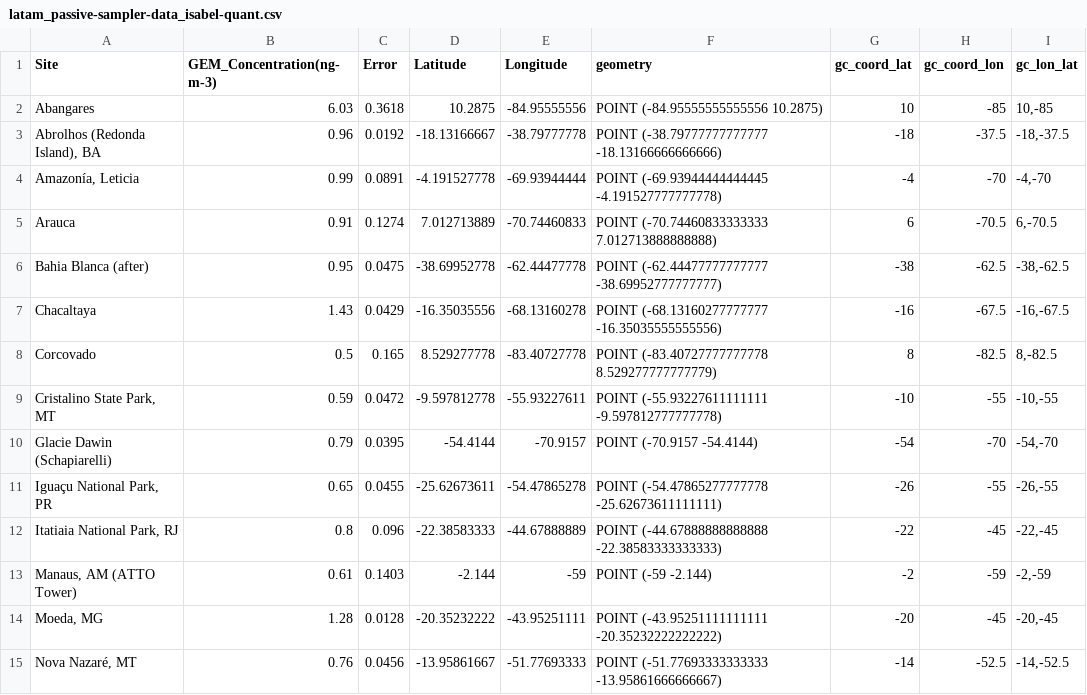
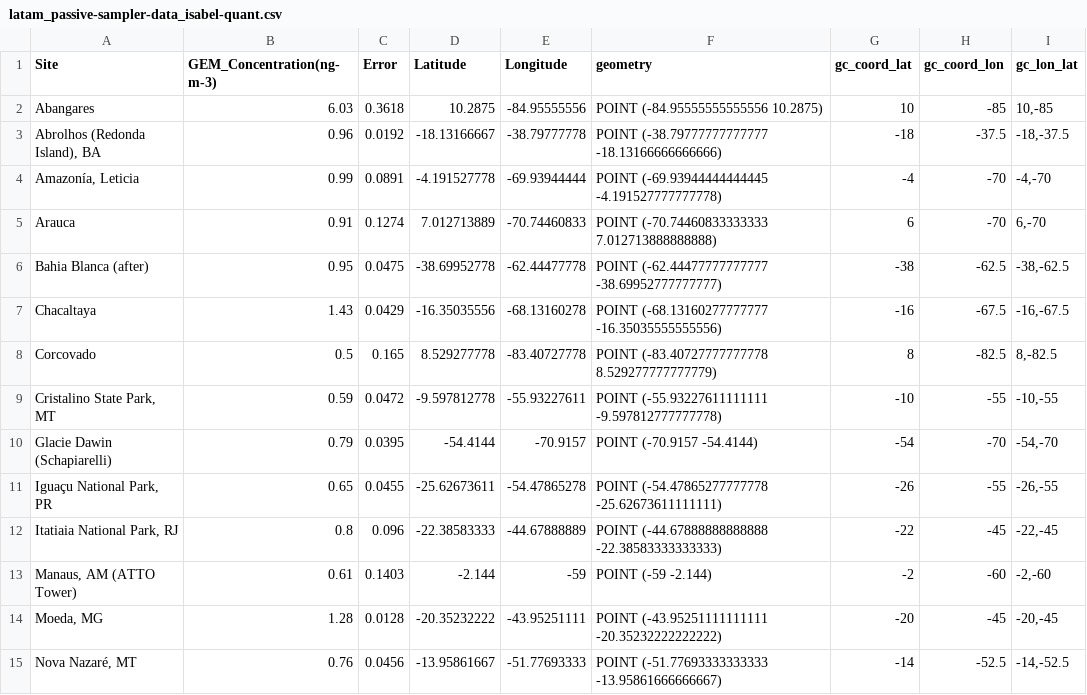
Before and after one commit to Shakes-tzd/MIT_TPP_thesis, a CSV file: JPnotebooks/LATAM_Passive_Sampler_Data_Analysis/latam_passive-sampler-data_isabel-quant.csv, drawn as a sheet; only a part is shown.

Commit message:
Update latam_passive-sampler-data_isabel-quant.csv

```diff
--- a/JPnotebooks/LATAM_Passive_Sampler_Data_Analysis/latam_passive-sampler-data_isabel-quant.csv
+++ b/JPnotebooks/LATAM_Passive_Sampler_Data_Analysis/latam_passive-sampler-data_isabel-quant.csv
@@ -4,3 +4,3 @@ Abangares,6.03,0.3618,10.2875,-84.95555556,POINT (-84.95555555555556 10.2875),10
 "Amazonía, Leticia",0.99,0.0891,-4.191527778,-69.93944444,POINT (-69.93944444444445 -4.191527777777778),-4,-70,"-4,-70"
-Arauca,0.91,0.1274,7.012713889,-70.74460833,POINT (-70.74460833333333 7.012713888888888),6,-70.5,"6,-70.5"
+Arauca,0.91,0.1274,7.012713889,-70.74460833,POINT (-70.74460833333333 7.012713888888888),6,-70,"6,-70"
 Bahia Blanca (after),0.95,0.0475,-38.69952778,-62.44477778,POINT (-62.44477777777777 -38.69952777777777),-38,-62.5,"-38,-62.5"
@@ -12,3 +12,3 @@ Glacie Dawin (Schapiarelli),0.79,0.0395,-54.4144,-70.9157,POINT (-70.9157 -54.41
 "Itatiaia National Park, RJ",0.8,0.096,-22.38583333,-44.67888889,POINT (-44.67888888888888 -22.38583333333333),-22,-45,"-22,-45"
-"Manaus, AM (ATTO Tower)",0.61,0.1403,-2.144,-59,POINT (-59 -2.144),-2,-59,"-2,-59"
+"Manaus, AM (ATTO Tower)",0.61,0.1403,-2.144,-59,POINT (-59 -2.144),-2,-60,"-2,-60"
 "Moeda, MG",1.28,0.0128,-20.35232222,-43.95251111,POINT (-43.95251111111111 -20.35232222222222),-20,-45,"-20,-45"
```
